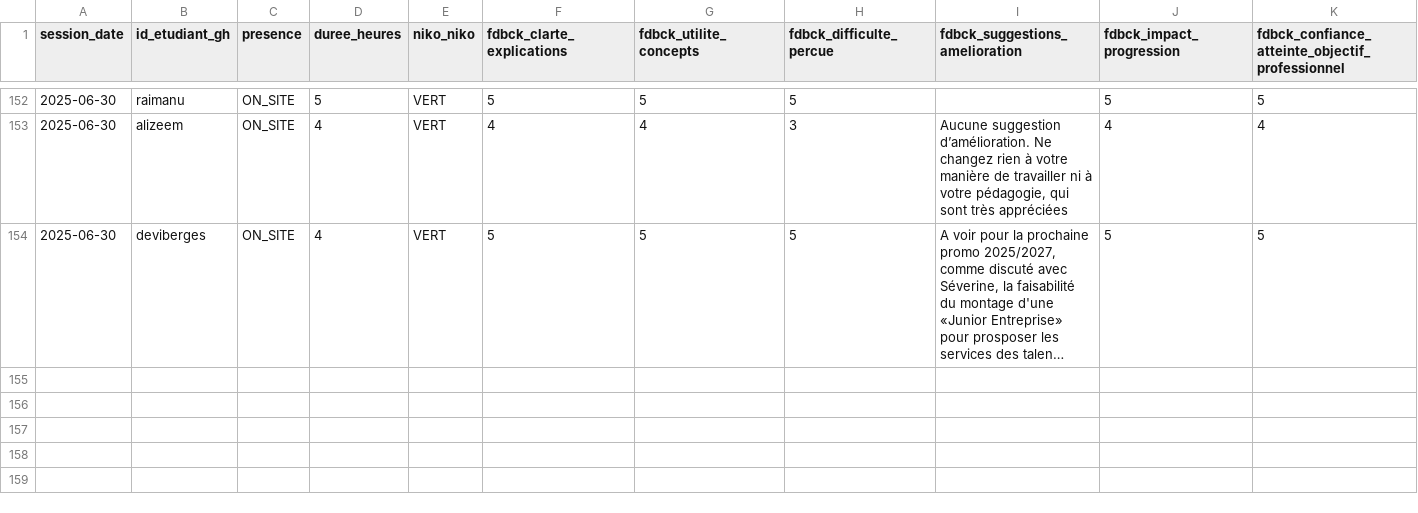
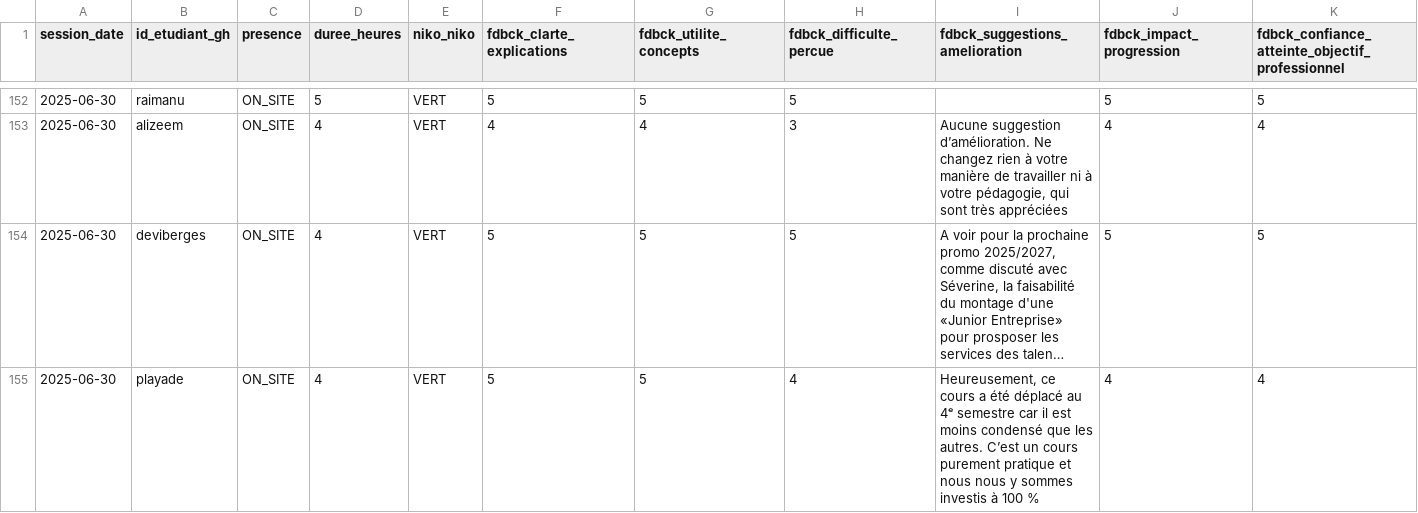
Before and after one commit to playade/unc_iae_miage_interop_si_feedbacks, a CSV file: data/feedback_sessions.csv, drawn as a sheet; only a part is shown, gaps mark what is left out; long unchanged cells end in …; rows hold the shown columns only; the diff names each change by its address in the sheet, - before the commit and + after, or states it on an @@ line.

Commit message:
Update feedback_sessions.csv thouraya_selmi 30/06/2025

```diff
--- a/data/feedback_sessions.csv
+++ b/data/feedback_sessions.csv
+row 155: 2025-06-30 | playade | ON_SITE | 4 | VERT | 5 | 5 | 4 | Heureusement, ce cours a été déplacé au 4ᵉ semestre car il est moins condensé que les autres. C’est un cours purement pratique et nous nous y sommes investis à 100 % | 4 | 4
```
